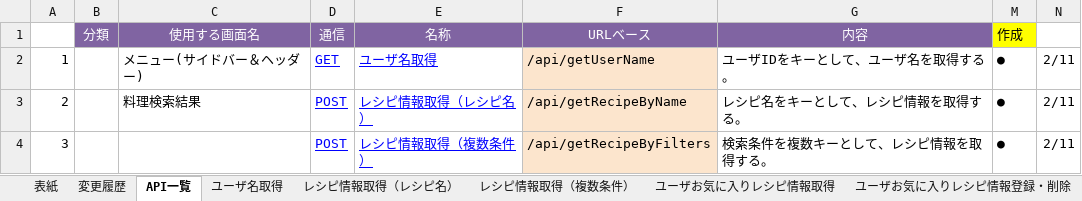
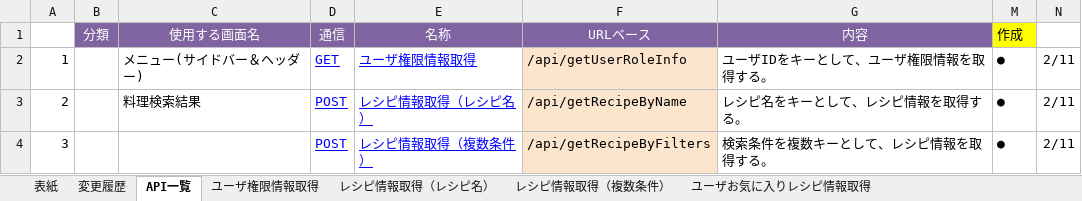
Before and after one commit to Fukuta-Y/Jashin_CAS_doc, an Excel workbook: 画面設計/API仕様書(CAS).xlsx, sheet API一覧, drawn as a sheet; only a part is shown; values as stored, in another font and other column widths than the file's, no borders; charts and pictures not drawn; the diff covers the shown part only; the diff names each change by its address in the sheet, - before the commit and + after, or states it on an @@ line.

```diff
--- a/画面設計/API仕様書(CAS).xlsx (sheet API一覧)
+++ b/画面設計/API仕様書(CAS).xlsx (sheet API一覧)
-sheet tab: ユーザ名取得
+sheet tab: ユーザ権限情報取得
-E2 (名称): ユーザ名取得
+E2 (名称): ユーザ権限情報取得
-F2 (URLベース): /api/getUserName
+F2 (URLベース): /api/getUserRoleInfo
-G2 (内容): ユーザIDをキーとして、ユーザ名を取得する。
+G2 (内容): ユーザIDをキーとして、ユーザ権限情報を取得する。
```
Also changed, not shown: 17 edited cells and cell formats elsewhere in this sheet, sheet ユーザパスワード更新, sheet ユーザお気に入りレシピ情報登録・削除, sheet レシピ情報取得（料理ID）, sheet レシピ情報取得（レシピ名）, sheet ユーザ権限情報取得, sheet 変更履歴, 10 more sheets, other sheet tabs, charts or pictures, 画面設計/DB設計(CAS) テーブル定義書 .xlsx, 画面設計/【画面設計】06_ユーザログイン.xlsx, 8 other files.
